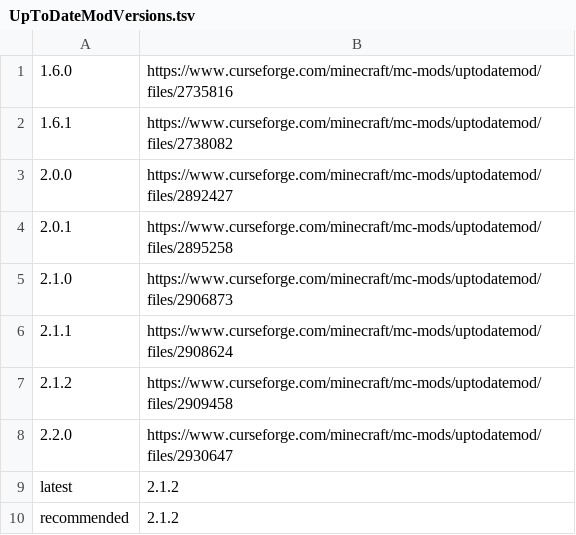
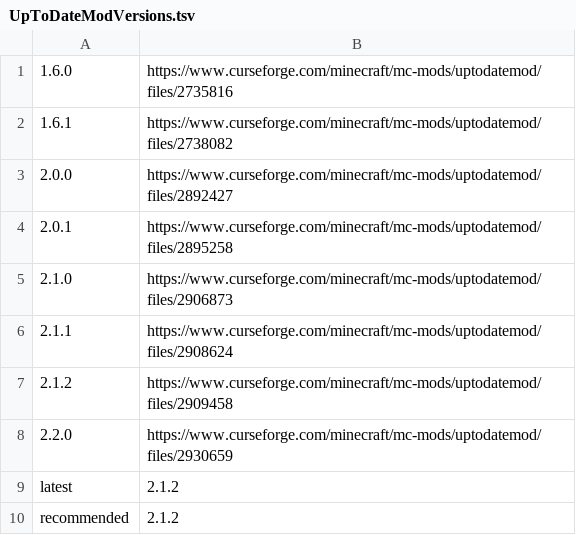
Before and after one commit to yuma140902/UpdateJSON_Forge, a TSV file: UpToDateModVersions.tsv, drawn as a sheet.

Commit message:
Update UpToDateModVersions.tsv

```diff
--- a/UpToDateModVersions.tsv
+++ b/UpToDateModVersions.tsv
@@ -7,3 +7,3 @@
 2.1.2	https://www.curseforge.com/minecraft/mc-mods/uptodatemod/files/2909458
-2.2.0	https://www.curseforge.com/minecraft/mc-mods/uptodatemod/files/2930647
+2.2.0	https://www.curseforge.com/minecraft/mc-mods/uptodatemod/files/2930659
 latest	2.1.2
```
